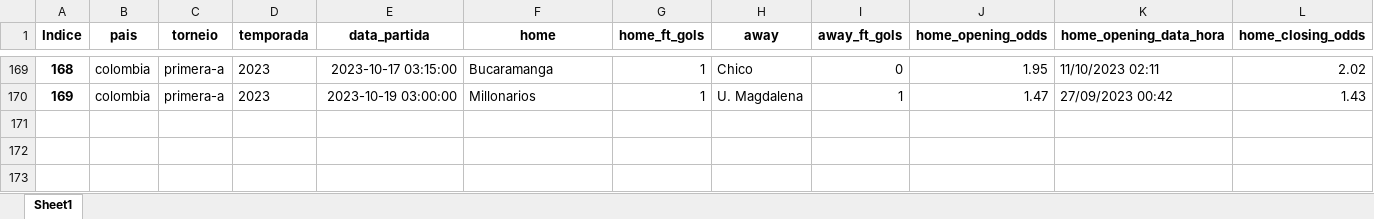
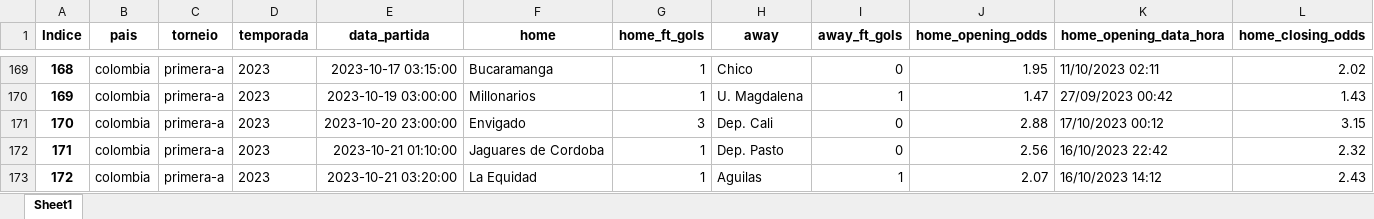
Before and after one commit to tarciziojrdf/poco, an Excel workbook: 2023/colombia_primera-a_2023.xlsx, sheet Sheet1, drawn as a sheet; only a part is shown, gaps mark what is left out; values as stored, in another font and other column widths than the file's, no borders; rows hold the shown columns only; the diff names each change by its address in the sheet, - before the commit and + after, or states it on an @@ line.

```diff
--- a/2023/colombia_primera-a_2023.xlsx (sheet Sheet1)
+++ b/2023/colombia_primera-a_2023.xlsx (sheet Sheet1)
+row 171: 170 | colombia | primera-a | 2023 | 2023-10-20 23:00:00 | Envigado | 3 | Dep. Cali | 0 | 2.88 | 17/10/2023 00:12 | 3.15
+row 172: 171 | colombia | primera-a | 2023 | 2023-10-21 01:10:00 | Jaguares de Cordoba | 1 | Dep. Pasto | 0 | 2.56 | 16/10/2023 22:42 | 2.32
+row 173: 172 | colombia | primera-a | 2023 | 2023-10-21 03:20:00 | La Equidad | 1 | Aguilas | 1 | 2.07 | 16/10/2023 14:12 | 2.43
```
Also changed, not shown: 2023/argentina_copa-de-la-liga-profesional_2023.xlsx, 2023/brazil_serie-b_2023.xlsx, 2 other files.
